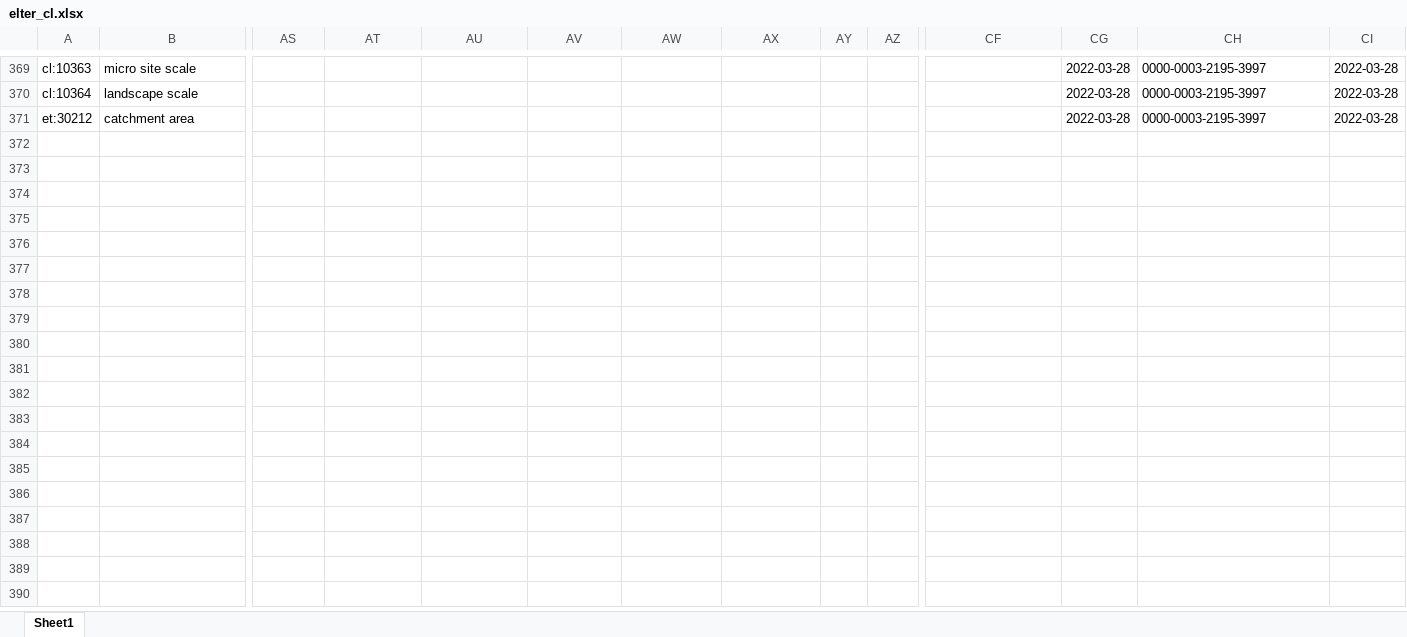
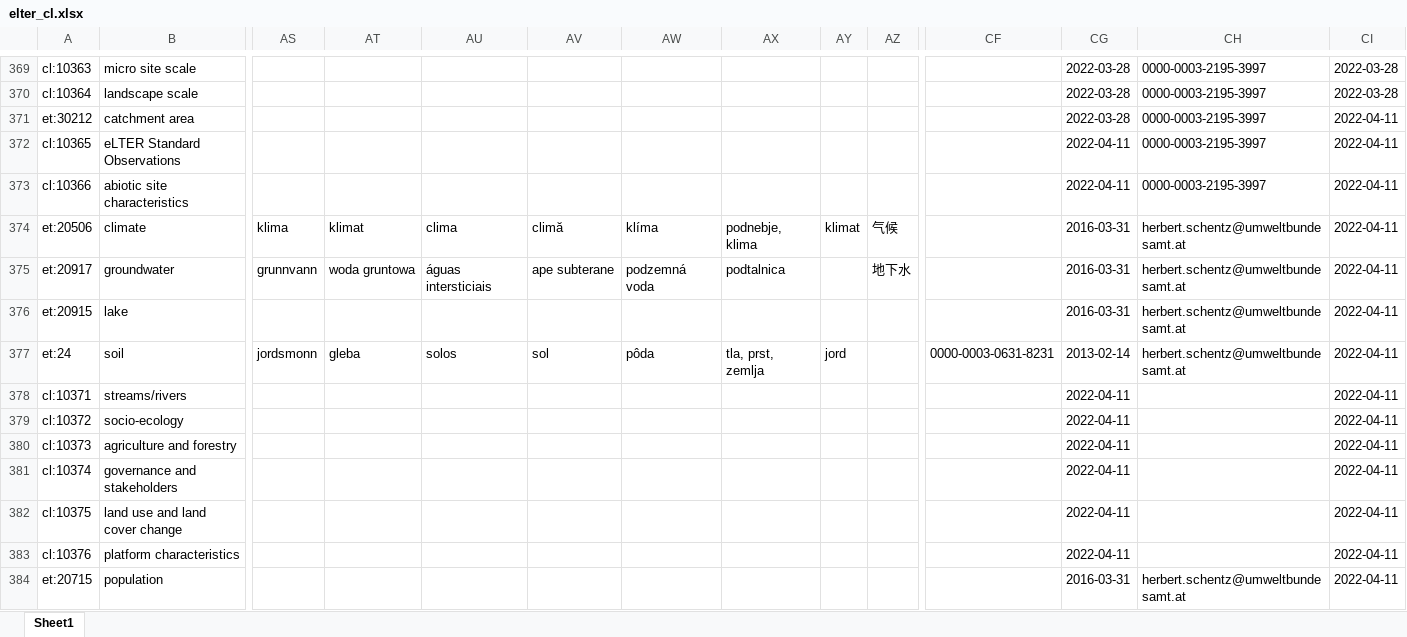
Before and after one commit to LTER-Europe/eLTER_CL, an Excel workbook: elter_cl.xlsx, sheet Sheet1, drawn as a sheet; only a part is shown, gaps mark what is left out; values as stored, in another font and other column widths than the file's, no borders; rows hold the shown columns only; the diff covers the shown part only; the diff names each change by its address in the sheet, - before the commit and + after, or states it on an @@ line.

```diff
--- a/elter_cl.xlsx (sheet Sheet1)
+++ b/elter_cl.xlsx (sheet Sheet1)
-CI371: 2022-03-28
+CI371: 2022-04-11
+row 372: cl:10365 | eLTER Standard Observations |  |  |  |  |  |  |  |  |  | 2022-04-11 | 0000-0003-2195-3997 | 2022-04-11
+row 373: cl:10366 | abiotic site characteristics |  |  |  |  |  |  |  |  |  | 2022-04-11 | 0000-0003-2195-3997 | 2022-04-11
+row 374: et:20506 | climate | klima | klimat | clima | climă | klíma | podnebje, klima | klimat | 气候 |  | 2016-03-31 | herbert.schentz@umweltbundesamt.at | 2022-04-11
+row 375: et:20917 | groundwater | grunnvann | woda gruntowa | águas intersticiais | ape subterane | podzemná voda | podtalnica |  | 地下水 |  | 2016-03-31 | herbert.schentz@umweltbundesamt.at | 2022-04-11
+row 376: et:20915 | lake |  |  |  |  |  |  |  |  |  | 2016-03-31 | herbert.schentz@umweltbundesamt.at | 2022-04-11
+row 377: et:24 | soil | jordsmonn | gleba | solos | sol | pôda | tla, prst, zemlja | jord |  | 0000-0003-0631-8231 | 2013-02-14 | herbert.schentz@umweltbundesamt.at | 2022-04-11
+row 378: cl:10371 | streams/rivers |  |  |  |  |  |  |  |  |  | 2022-04-11 |  | 2022-04-11
+row 379: cl:10372 | socio-ecology |  |  |  |  |  |  |  |  |  | 2022-04-11 |  | 2022-04-11
+row 380: cl:10373 | agriculture and forestry |  |  |  |  |  |  |  |  |  | 2022-04-11 |  | 2022-04-11
+row 381: cl:10374 | governance and stakeholders |  |  |  |  |  |  |  |  |  | 2022-04-11 |  | 2022-04-11
+row 382: cl:10375 | land use and land cover change |  |  |  |  |  |  |  |  |  | 2022-04-11 |  | 2022-04-11
+row 383: cl:10376 | platform characteristics |  |  |  |  |  |  |  |  |  | 2022-04-11 |  | 2022-04-11
+row 384: et:20715 | population |  |  |  |  |  |  |  |  |  | 2016-03-31 | herbert.schentz@umweltbundesamt.at | 2022-04-11
```
Also changed, not shown: 13 added rows elsewhere in this sheet, 4 other files.
